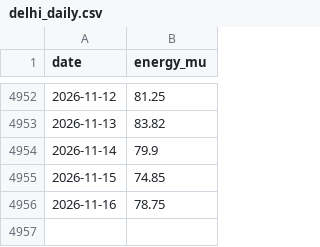
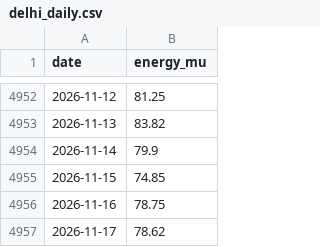
Before and after one commit to anshajshuklaa/Load-Forecasting, a CSV file: data/posoco/delhi_daily.csv, drawn as a sheet; only a part is shown, gaps mark what is left out; the diff names each change by its address in the sheet, - before the commit and + after, or states it on an @@ line.

```diff
--- a/data/posoco/delhi_daily.csv
+++ b/data/posoco/delhi_daily.csv
+row 4957: 2026-11-17 | 78.62
```
Also changed, not shown: reports/live/forecasts.csv, 1 other file.
